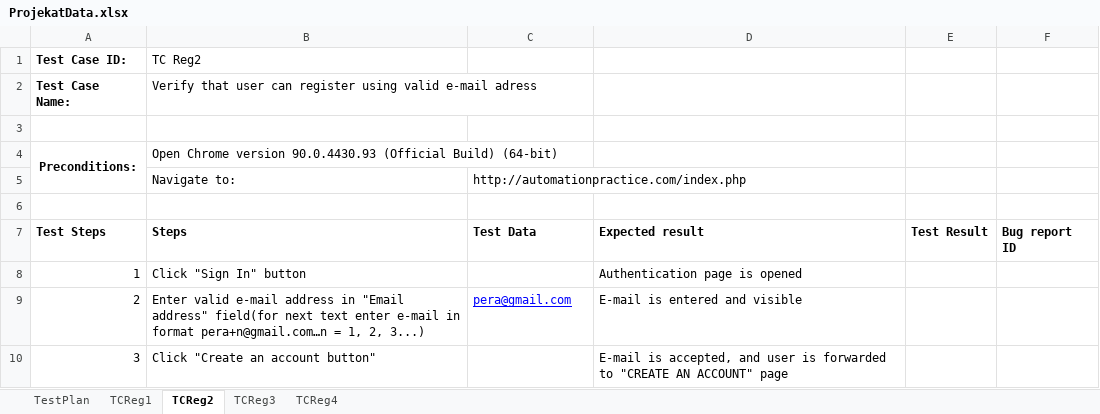
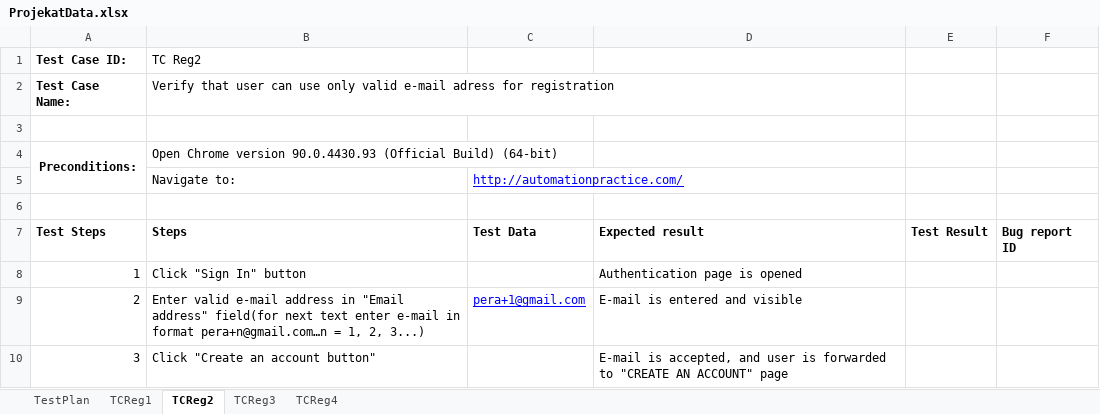
Before and after one commit to DraganBatinic/SeleniumRepo, an Excel workbook: data/ProjekatData.xlsx, sheet TCReg2, drawn as a sheet; values as stored, in another font and other column widths than the file's, no borders; the diff names each change by its address in the sheet, - before the commit and + after, or states it on an @@ line.

Commit message:
user registration tests

```diff
--- a/data/ProjekatData.xlsx (sheet TCReg2)
+++ b/data/ProjekatData.xlsx (sheet TCReg2)
-B2 (TC Reg2): …user can register using valid e-mail adress
+B2 (TC Reg2): …user can use only valid e-mail adress for registration
-C5: http://automationpractice.com/index.php
+C5: http://automationpractice.com/
@@ C5 underline: off → on, text colour: black → #0000FF @@
-C9: pera@gmail.com
+C9: pera+1@gmail.com
```
Also changed, not shown: sheet TCReg4, sheet TestPlan, sheet TCReg3, sheet TCReg1, 16 other files.
